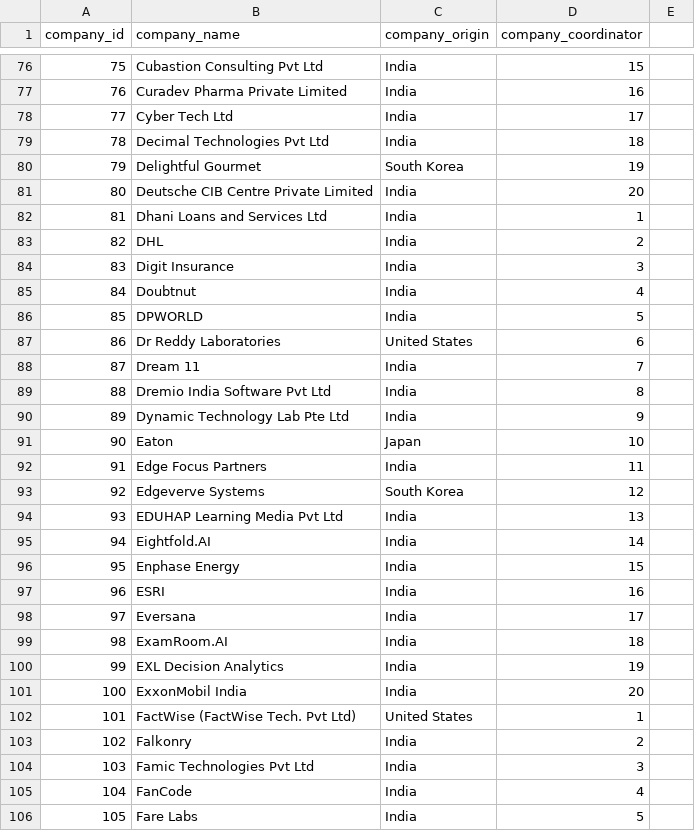
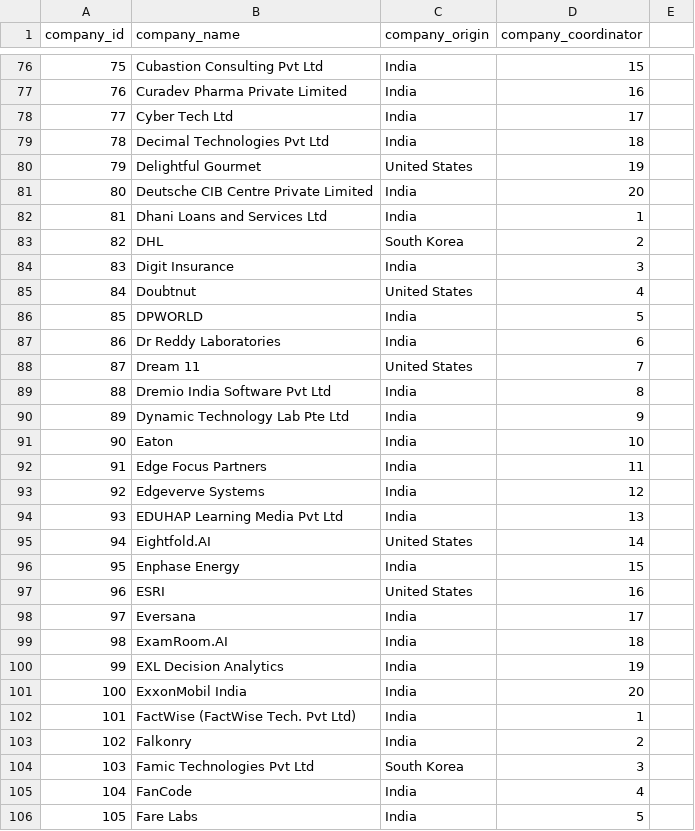
Before and after one commit to Liza23/placement-portal, a CSV file: companies.csv, drawn as a sheet; only a part is shown, gaps mark what is left out; the diff covers the shown part only.

```diff
--- a/companies.csv
+++ b/companies.csv
@@ -79,20 +79,20 @@ company_id, company_name, company_origin, company_coordinator
 78, Decimal Technologies Pvt Ltd, India, 18
-79, Delightful Gourmet, South Korea, 19
+79, Delightful Gourmet, United States, 19
 80, Deutsche CIB Centre Private Limited, India, 20
 81, Dhani Loans and Services Ltd, India, 1
-82, DHL, India, 2
+82, DHL, South Korea, 2
 83, Digit Insurance, India, 3
-84, Doubtnut, India, 4
+84, Doubtnut, United States, 4
 85, DPWORLD, India, 5
-86, Dr Reddy Laboratories, United States, 6
-87, Dream 11, India, 7
+86, Dr Reddy Laboratories, India, 6
+87, Dream 11, United States, 7
 88, Dremio India Software Pvt Ltd, India, 8
 89, Dynamic Technology Lab Pte Ltd, India, 9
-90, Eaton, Japan, 10
+90, Eaton, India, 10
 91, Edge Focus Partners, India, 11
-92, Edgeverve Systems, South Korea, 12
+92, Edgeverve Systems, India, 12
 93, EDUHAP Learning Media Pvt Ltd, India, 13
-94, Eightfold.AI, India, 14
+94, Eightfold.AI, United States, 14
 95, Enphase Energy, India, 15
-96, ESRI, India, 16
+96, ESRI, United States, 16
 97, Eversana, India, 17
@@ -101,5 +101,5 @@ company_id, company_name, company_origin, company_coordinator
 100, ExxonMobil India, India, 20
-101, FactWise (FactWise Tech. Pvt Ltd), United States, 1
+101, FactWise (FactWise Tech. Pvt Ltd), India, 1
 102, Falkonry, India, 2
-103, Famic Technologies Pvt Ltd, India, 3
+103, Famic Technologies Pvt Ltd, South Korea, 3
 104, FanCode, India, 4
```
Also changed, not shown: 84 edited cells elsewhere in this file, coordinators.csv, profiles.csv, 9 other files.
